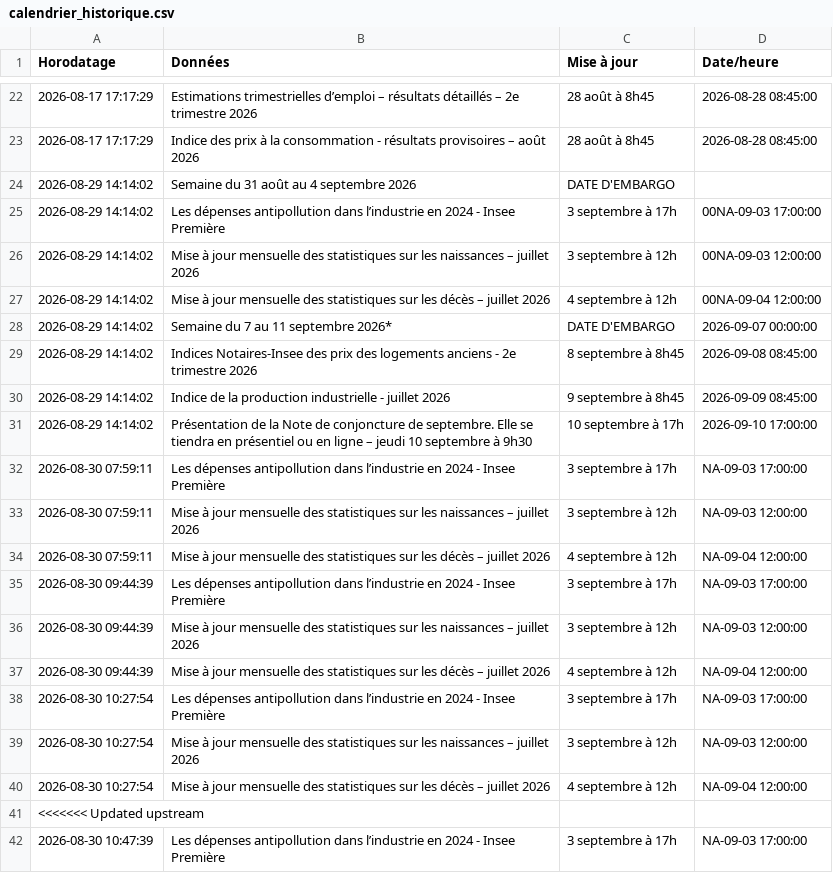
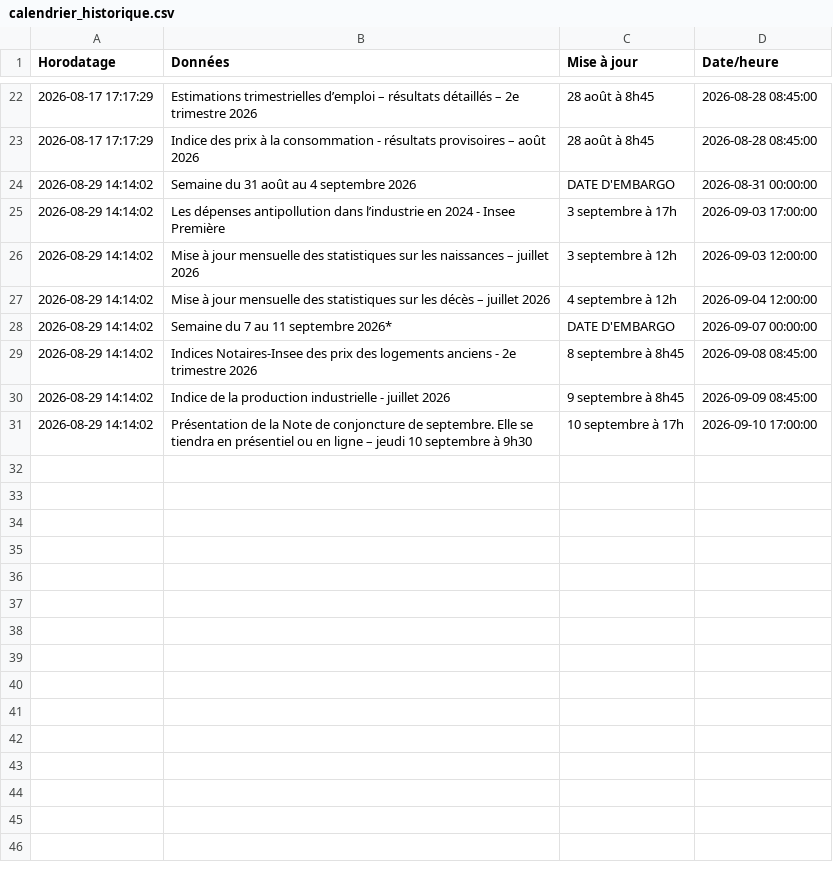
Before and after one commit to Francois-Geerolf/website, a CSV file: data/insee/calendrier_historique.csv, drawn as a sheet; only a part is shown, gaps mark what is left out; the diff covers the shown part only.

```diff
--- a/data/insee/calendrier_historique.csv
+++ b/data/insee/calendrier_historique.csv
@@ -23,6 +23,6 @@ Horodatage,Données,Mise à jour,Date/heure
 2026-08-17 17:17:29,Indice des prix à la consommation - résultats provisoires – août 2026,28 août à 8h45,2026-08-28 08:45:00
-2026-08-29 14:14:02,Semaine du 31 août au 4 septembre 2026,DATE D'EMBARGO,
-2026-08-29 14:14:02,Les dépenses antipollution dans l’industrie en 2024 - Insee Première,3 septembre à 17h,00NA-09-03 17:00:00
-2026-08-29 14:14:02,Mise à jour mensuelle des statistiques sur les naissances – juillet 2026,3 septembre à 12h,00NA-09-03 12:00:00
-2026-08-29 14:14:02,Mise à jour mensuelle des statistiques sur les décès – juillet 2026,4 septembre à 12h,00NA-09-04 12:00:00
+2026-08-29 14:14:02,Semaine du 31 août au 4 septembre 2026,DATE D'EMBARGO,2026-08-31 00:00:00
+2026-08-29 14:14:02,Les dépenses antipollution dans l’industrie en 2024 - Insee Première,3 septembre à 17h,2026-09-03 17:00:00
+2026-08-29 14:14:02,Mise à jour mensuelle des statistiques sur les naissances – juillet 2026,3 septembre à 12h,2026-09-03 12:00:00
+2026-08-29 14:14:02,Mise à jour mensuelle des statistiques sur les décès – juillet 2026,4 septembre à 12h,2026-09-04 12:00:00
 2026-08-29 14:14:02,Semaine du 7 au 11 septembre 2026*,DATE D'EMBARGO,2026-09-07 00:00:00
@@ -31,12 +31 @@ Horodatage,Données,Mise à jour,Date/heure
 2026-08-29 14:14:02,Présentation de la Note de conjoncture de septembre.                                      Elle se tiendra en présentiel ou en ligne – jeudi 10 septembre à 9h30,10 septembre à 17h,2026-09-10 17:00:00
-2026-08-30 07:59:11,Les dépenses antipollution dans l’industrie en 2024 - Insee Première,3 septembre à 17h,  NA-09-03 17:00:00
-2026-08-30 07:59:11,Mise à jour mensuelle des statistiques sur les naissances – juillet 2026,3 septembre à 12h,  NA-09-03 12:00:00
-2026-08-30 07:59:11,Mise à jour mensuelle des statistiques sur les décès – juillet 2026,4 septembre à 12h,  NA-09-04 12:00:00
-2026-08-30 09:44:39,Les dépenses antipollution dans l’industrie en 2024 - Insee Première,3 septembre à 17h,  NA-09-03 17:00:00
-2026-08-30 09:44:39,Mise à jour mensuelle des statistiques sur les naissances – juillet 2026,3 septembre à 12h,  NA-09-03 12:00:00
-2026-08-30 09:44:39,Mise à jour mensuelle des statistiques sur les décès – juillet 2026,4 septembre à 12h,  NA-09-04 12:00:00
-2026-08-30 10:27:54,Les dépenses antipollution dans l’industrie en 2024 - Insee Première,3 septembre à 17h,  NA-09-03 17:00:00
-2026-08-30 10:27:54,Mise à jour mensuelle des statistiques sur les naissances – juillet 2026,3 septembre à 12h,  NA-09-03 12:00:00
-2026-08-30 10:27:54,Mise à jour mensuelle des statistiques sur les décès – juillet 2026,4 septembre à 12h,  NA-09-04 12:00:00
-<<<<<<< Updated upstream
-2026-08-30 10:47:39,Les dépenses antipollution dans l’industrie en 2024 - Insee Première,3 septembre à 17h,  NA-09-03 17:00:00
```
Also changed, not shown: 34 removed rows elsewhere in this file, 3 other files.
